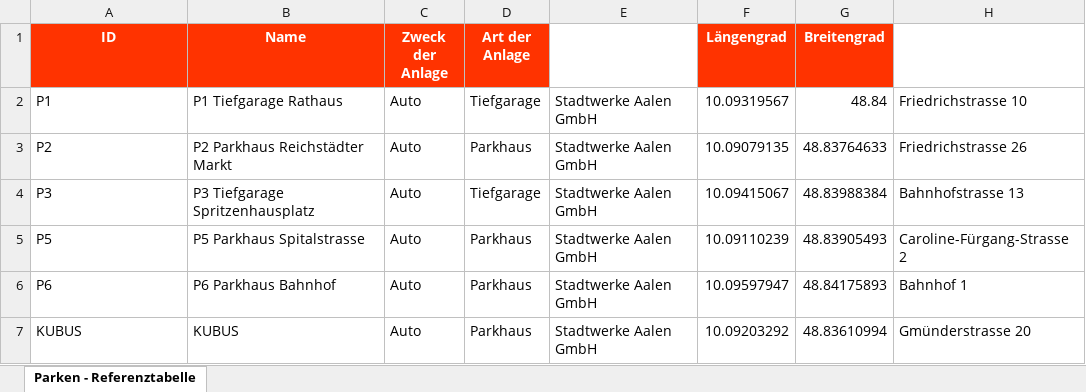
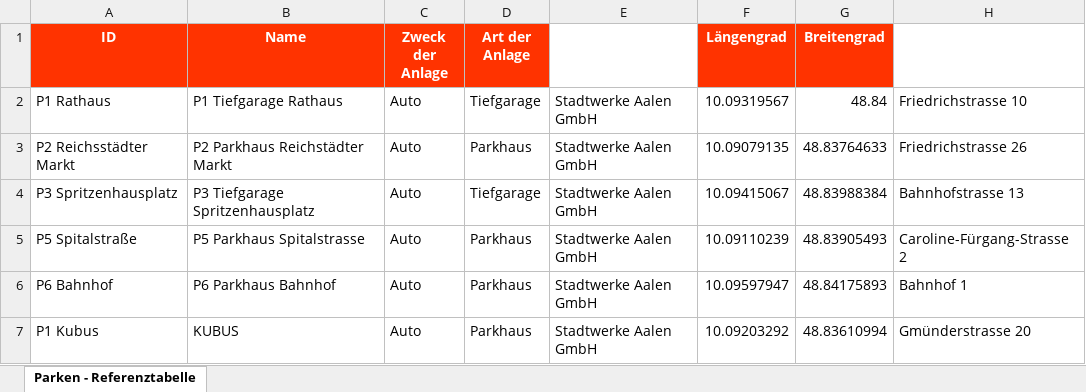
Before and after one commit to ParkenDD/parkapi-static-data, an Excel workbook: sources/aalen.xlsx, sheet Parken - Referenztabelle, drawn as a sheet; only a part is shown; values as stored, in another font and other column widths than the file's, no borders; table styles not drawn; the diff names each change by its address in the sheet, - before the commit and + after, or states it on an @@ line.

```diff
--- a/sources/aalen.xlsx (sheet Parken - Referenztabelle)
+++ b/sources/aalen.xlsx (sheet Parken - Referenztabelle)
-A2 (ID): P1
+A2 (ID): P1 Rathaus
-A3 (ID): P2
+A3 (ID): P2 Reichsstädter Markt
-A4 (ID): P3
+A4 (ID): P3 Spritzenhausplatz
-A5 (ID): P5
+A5 (ID): P5 Spitalstraße
-A6 (ID): P6
+A6 (ID): P6 Bahnhof
-A7 (ID): KUBUS
+A7 (ID): P1 Kubus
```
Also changed, not shown: 1 other file.
